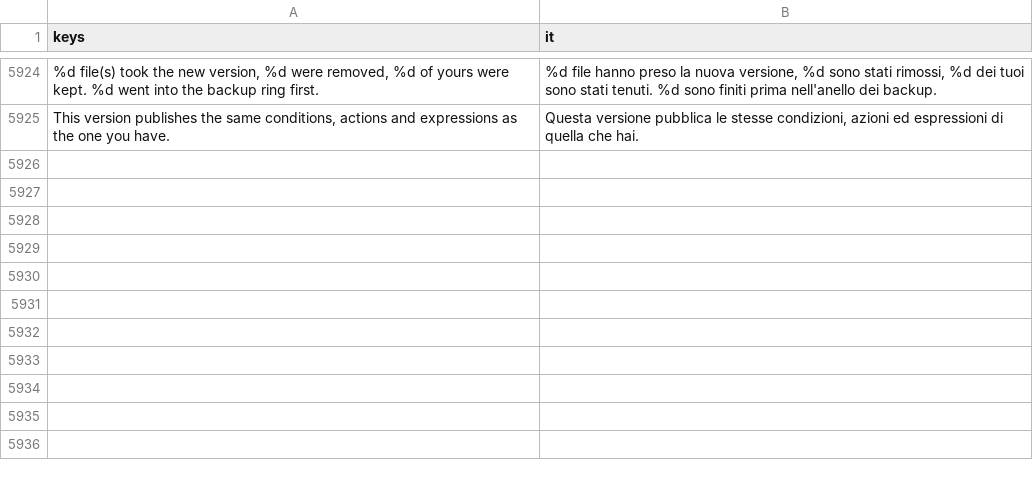
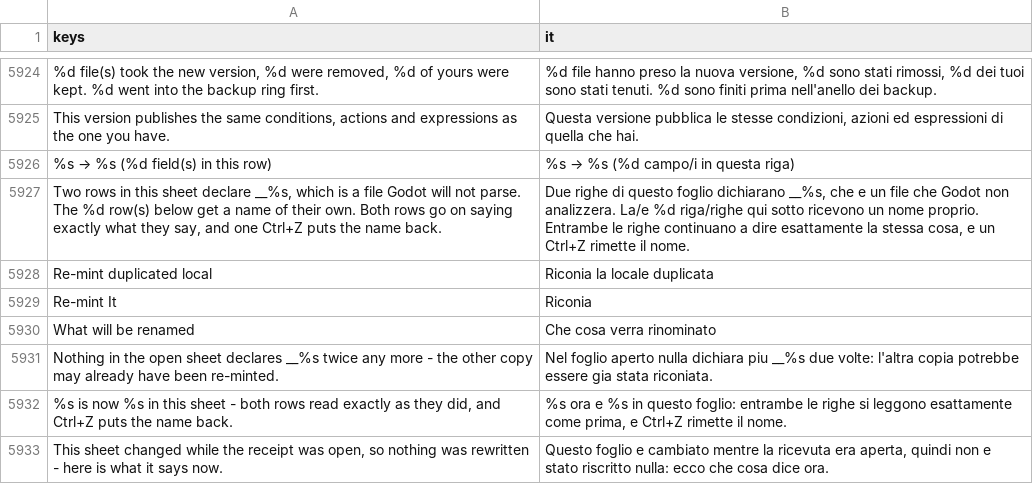
Before and after one commit to SalmanShhh/Godot-EventSheet-Visual-Scripting, a CSV file: addons/eventsheet/translations/it.csv, drawn as a sheet; only a part is shown, gaps mark what is left out; the diff names each change by its address in the sheet, - before the commit and + after, or states it on an @@ line.

```diff
--- a/addons/eventsheet/translations/it.csv
+++ b/addons/eventsheet/translations/it.csv
+row 5926: %s → %s (%d field(s) in this row) | %s → %s (%d campo/i in questa riga)
+row 5927: Two rows in this sheet declare __%s, which is a file Godot will not parse. The %d row(s) below get a name of their own. Both rows go on saying exactly what they say, and one Ctrl+Z puts the name back. | Due righe di questo foglio dichiarano __%s, che e un file che Godot non analizzera. La/e %d riga/righe qui sotto ricevono un nome proprio. Entrambe le righe continuano a dire esattamente la stessa cosa, e un Ctrl+Z rimette il nome.
+row 5928: Re-mint duplicated local | Riconia la locale duplicata
+row 5929: Re-mint It | Riconia
+row 5930: What will be renamed | Che cosa verra rinominato
+row 5931: Nothing in the open sheet declares __%s twice any more - the other copy may already have been re-minted. | Nel foglio aperto nulla dichiara piu __%s due volte: l'altra copia potrebbe essere gia stata riconiata.
+row 5932: %s is now %s in this sheet - both rows read exactly as they did, and Ctrl+Z puts the name back. | %s ora e %s in questo foglio: entrambe le righe si leggono esattamente come prima, e Ctrl+Z rimette il nome.
+row 5933: This sheet changed while the receipt was open, so nothing was rewritten - here is what it says now. | Questo foglio e cambiato mentre la ricevuta era aperta, quindi non e stato riscritto nulla: ecco che cosa dice ora.
```
Also changed, not shown: addons/eventsheet/translations/de.csv, addons/eventsheet/translations/fr.csv, 14 other files.
